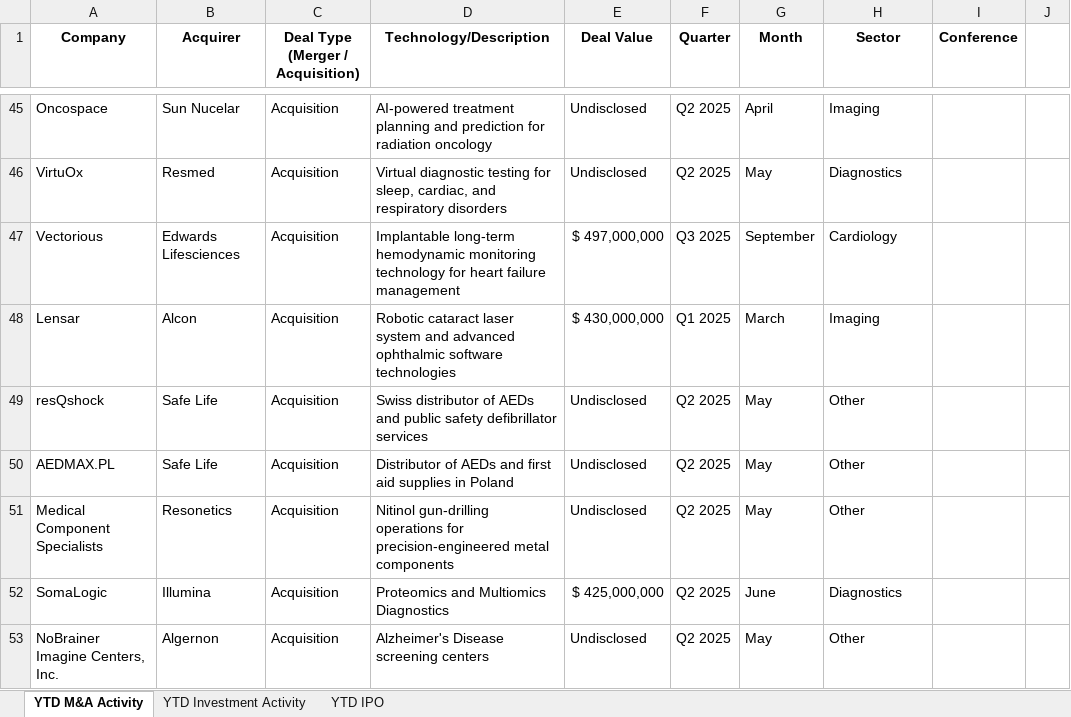
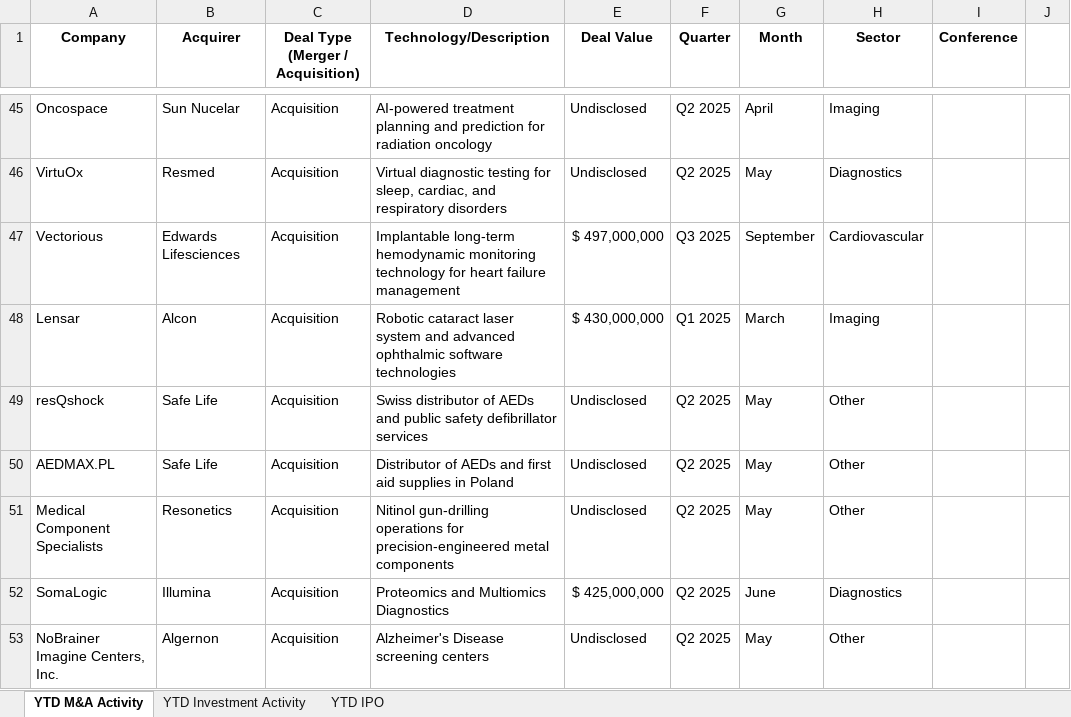
Before and after one commit to hperic1/medtech-dashboard, an Excel workbook: MedTech_Deals.xlsx, sheet YTD M&A Activity, drawn as a sheet; only a part is shown, gaps mark what is left out; values as stored, in another font and other column widths than the file's, no borders; the diff covers the shown part only; the diff names each change by its address in the sheet, - before the commit and + after, or states it on an @@ line.

```diff
--- a/MedTech_Deals.xlsx (sheet YTD M&A Activity)
+++ b/MedTech_Deals.xlsx (sheet YTD M&A Activity)
-H47 (Sector): Cardiology
+H47 (Sector): Cardiovascular
```
Also changed, not shown: 6 edited cells elsewhere in this sheet, sheet YTD Investment Activity, sheet YTD IPO, 1 other file.
